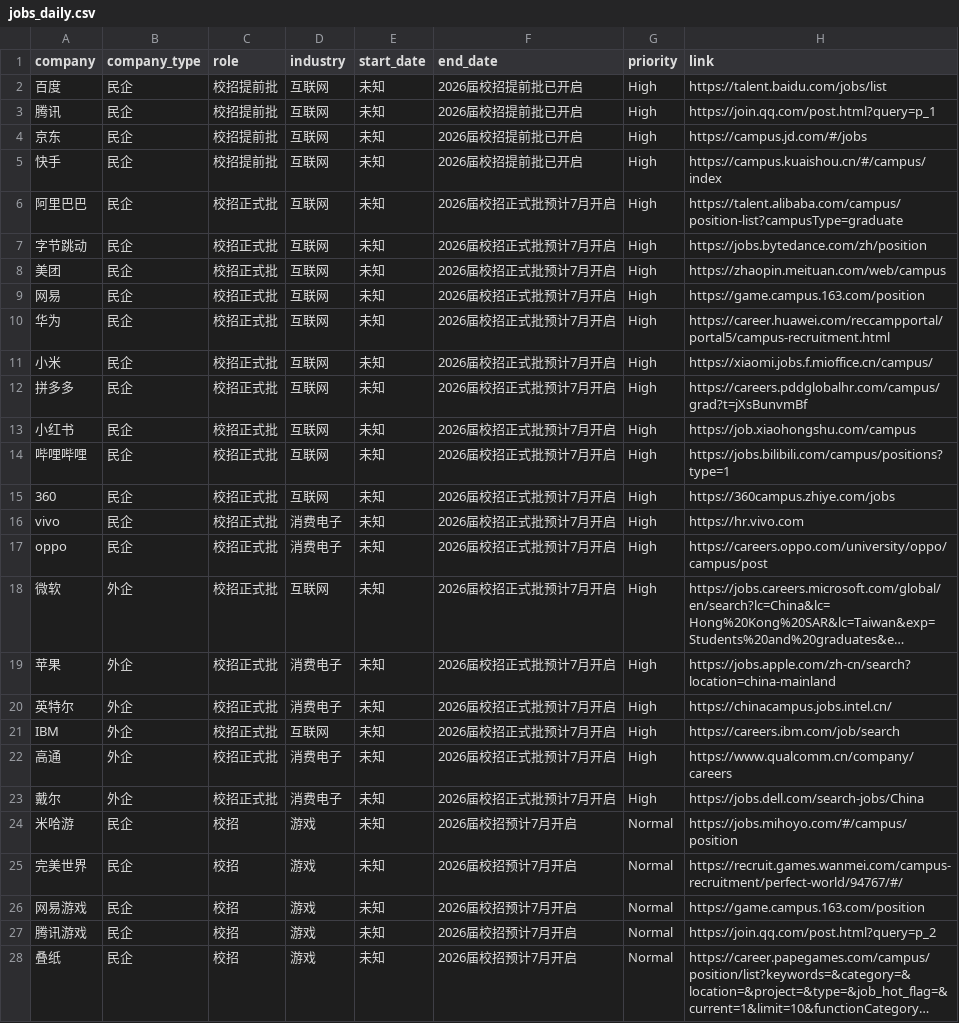
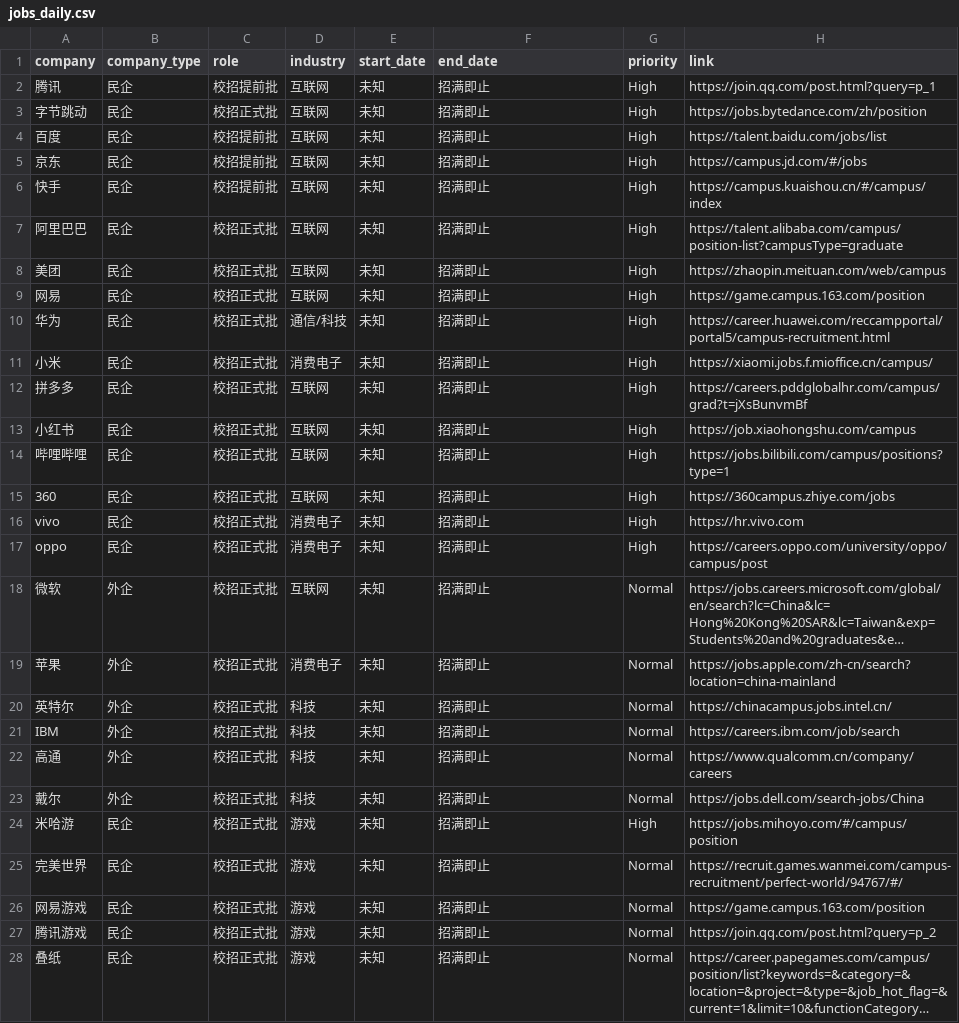
Before and after one commit to renlin414/job-scraper-dashboard, a CSV file: jobs_daily.csv, drawn as a sheet; only a part is shown; long unchanged cells end in …; removed rows and columns are numbered as before the commit, all else as after; the diff covers the shown part only; the diff names each change by its address in the sheet, - before the commit and + after, or states it on an @@ line.

```diff
--- a/jobs_daily.csv
+++ b/jobs_daily.csv
-row 2: 百度 | 民企 | 校招提前批 | 互联网 | 未知 | 2026届校招提前批已开启 | High | https://talent.baidu.com/jobs/list
-F2 (end_date): 2026届校招提前批已开启
+F2 (end_date): 招满即止
+row 3: 字节跳动 | 民企 | 校招正式批 | 互联网 | 未知 | 招满即止 | High | https://jobs.bytedance.com/zh/position
+row 4: 百度 | 民企 | 校招提前批 | 互联网 | 未知 | 招满即止 | High | https://talent.baidu.com/jobs/list
-F5:F6 (end_date): 2026届校招提前批已开启
+F5:F6 (end_date): 招满即止
-F7 (end_date): 2026届校招正式批预计7月开启
+F7 (end_date): 招满即止
-row 7: 字节跳动 | 民企 | 校招正式批 | 互联网 | 未知 | 2026届校招正式批预计7月开启 | High | https://jobs.bytedance.com/zh/position
-F8:F23 (end_date): 2026届校招正式批预计7月开启
+F8:F23 (end_date): 招满即止
-D10 (industry): 互联网
+D10 (industry): 通信/科技
-D11 (industry): 互联网
+D11 (industry): 消费电子
-G18:G23 (priority): High
+G18:G23 (priority): Normal
-D20 (industry): 消费电子
+D20 (industry): 科技
-D21 (industry): 互联网
+D21 (industry): 科技
-D22:D23 (industry): 消费电子
+D22:D23 (industry): 科技
-C24:C28 (role): 校招
+C24:C28 (role): 校招正式批
-F24:F28 (end_date): 2026届校招预计7月开启
+F24:F28 (end_date): 招满即止
-G24 (priority): Normal
+G24 (priority): High
```
Also changed, not shown: 110 edited cells elsewhere in this file.
